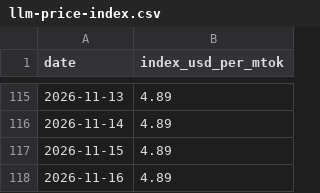
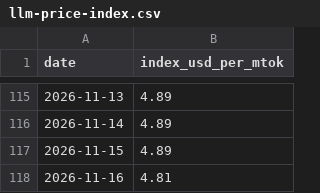
Before and after one commit to romanshumy/llm-prices-data, a CSV file: llm-price-index.csv, drawn as a sheet; only a part is shown, gaps mark what is left out.

Commit message:
data: sync 2026-11-16 12:21 UTC

```diff
--- a/llm-price-index.csv
+++ b/llm-price-index.csv
@@ -117,2 +117,2 @@ date,index_usd_per_mtok
 2026-11-15,4.89
-2026-11-16,4.89
+2026-11-16,4.81
```
Also changed, not shown: 5 other files.
